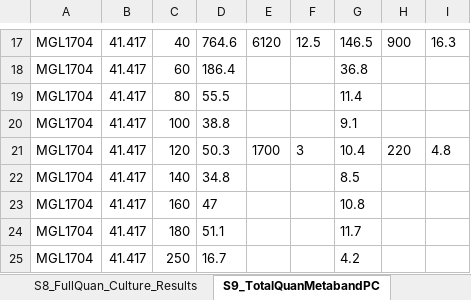
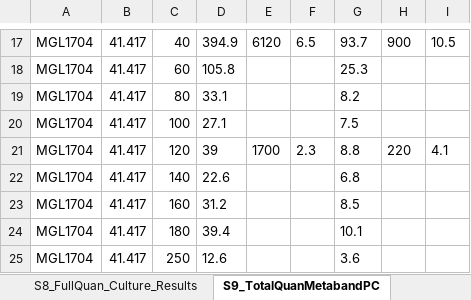
Before and after one commit to kheal/Gradients1_SemiTargeted3, an Excel workbook: Tables/Manuscript_tables/SuppTables/Combined_SuppTables.xlsx, sheet S9_TotalQuanMetabandPC, drawn as a sheet; only a part is shown, gaps mark what is left out; values as stored, in another font and other column widths than the file's, no borders; the diff covers the shown part only; the diff names each change by its address in the sheet, - before the commit and + after, or states it on an @@ line.

```diff
--- a/Tables/Manuscript_tables/SuppTables/Combined_SuppTables.xlsx (sheet S9_TotalQuanMetabandPC)
+++ b/Tables/Manuscript_tables/SuppTables/Combined_SuppTables.xlsx (sheet S9_TotalQuanMetabandPC)
-D17: 764.6
+D17: 394.9
-F17: 12.5
+F17: 6.5
-G17: 146.5
+G17: 93.7
-I17: 16.3
+I17: 10.5
-D18: 186.4
+D18: 105.8
-G18: 36.8
+G18: 25.3
-D19: 55.5
+D19: 33.1
-G19: 11.4
+G19: 8.2
-D20: 38.8
+D20: 27.1
-G20: 9.1
+G20: 7.5
-D21: 50.3
+D21: 39
-F21: 3
+F21: 2.3
-G21: 10.4
+G21: 8.8
-I21: 4.8
+I21: 4.1
-D22: 34.8
+D22: 22.6
-G22: 8.5
+G22: 6.8
-D23: 47
+D23: 31.2
-G23: 10.8
+G23: 8.5
-D24: 51.1
+D24: 39.4
-G24: 11.7
+G24: 10.1
-D25: 16.7
+D25: 12.6
-G25: 4.2
+G25: 3.6
```
Also changed, not shown: 60 edited cells and cell formats elsewhere in this sheet, sheet S10_FullQuan_Enviro_Results, sheet S5_FullEnviroCulture_PeakAreas, sheet S8_FullQuan_Culture_Results, sheet S6_MFClusterAssignments, sheet S4_FullEnviro_Samp_Descriptions, sheet S7_Culturedescriptions_full, 1 more sheet, 52 other files.
